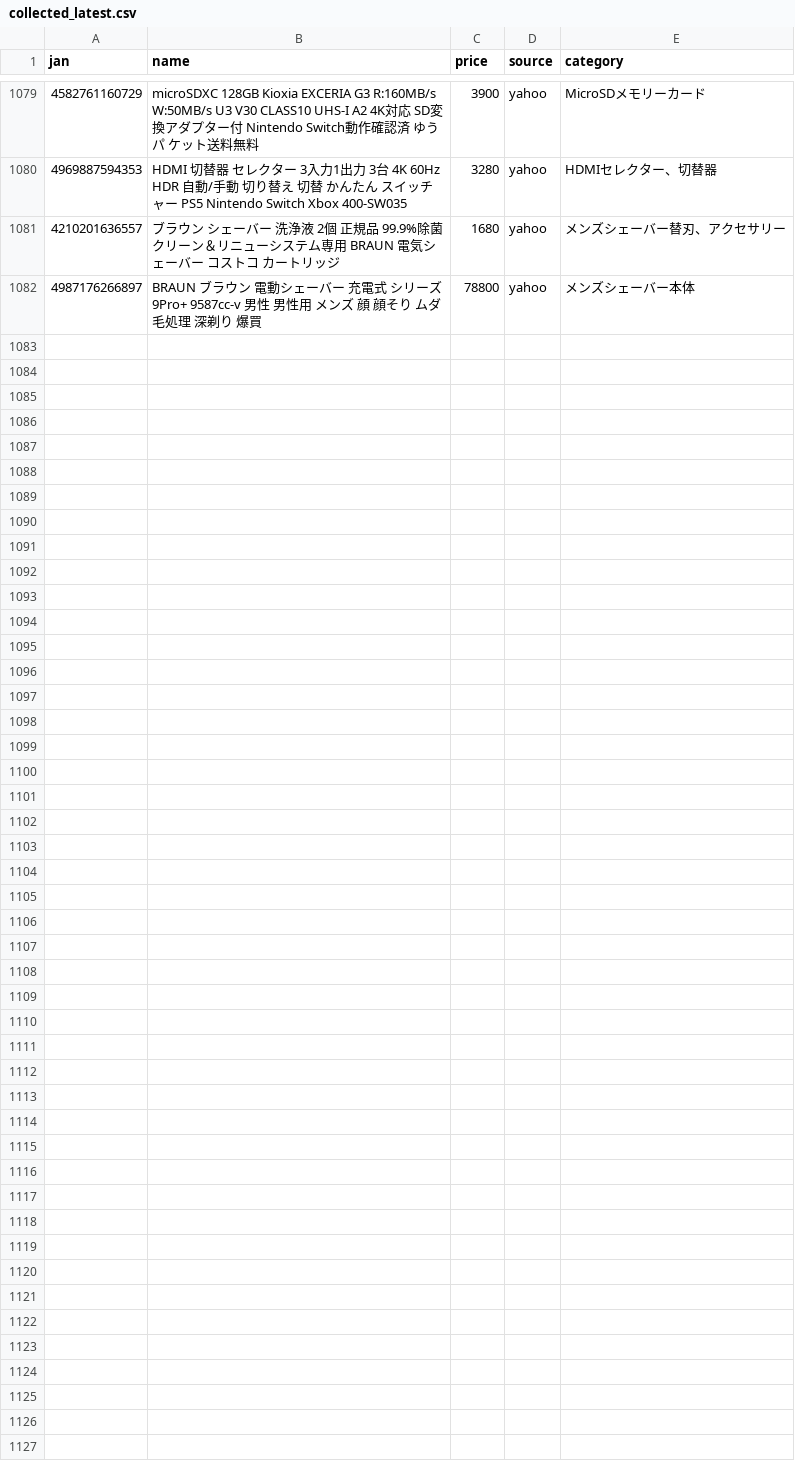
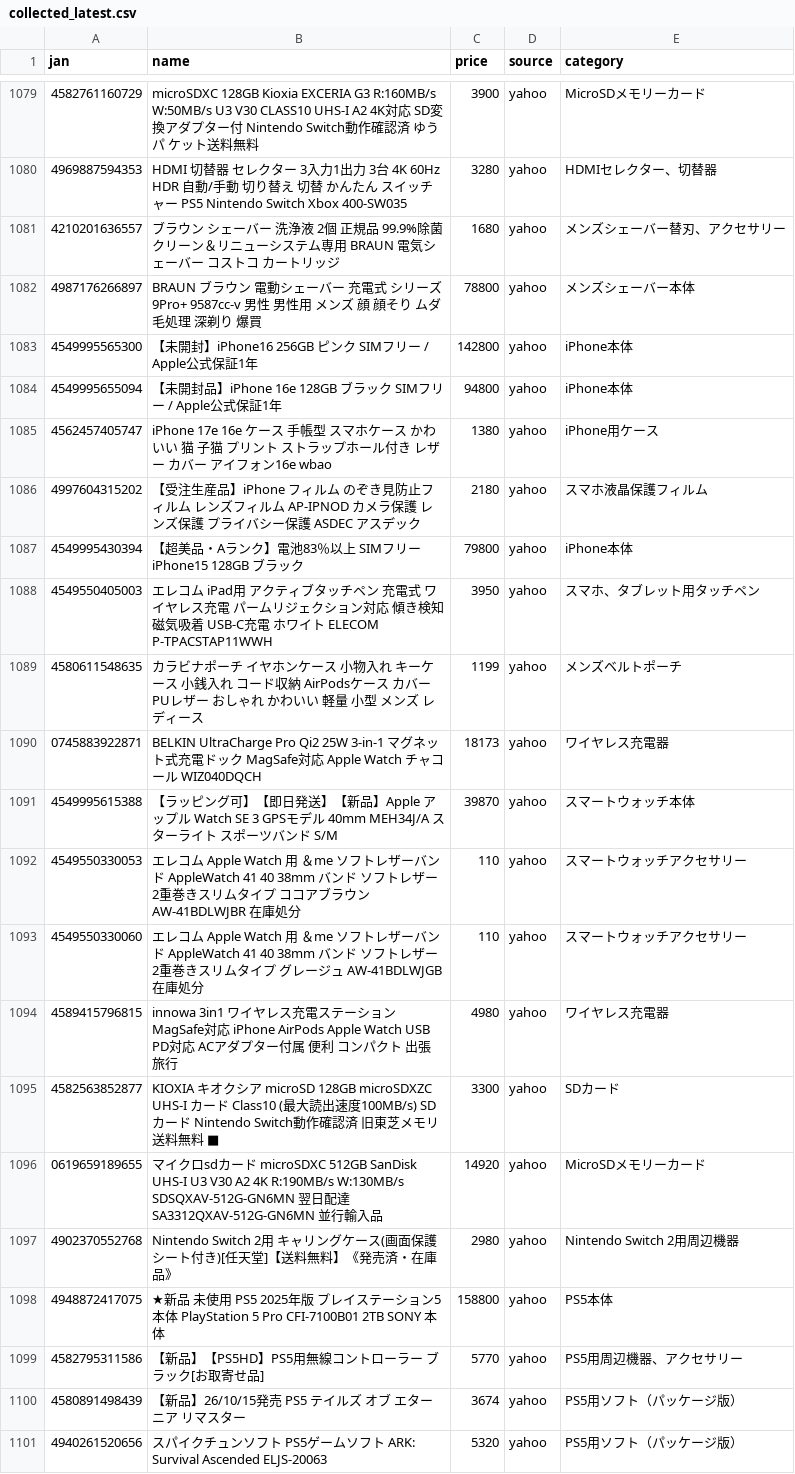
Before and after one commit to TAKUYA-1187/Claude, a CSV file: price_comparison/data/collected/collected_latest.csv, drawn as a sheet; only a part is shown, gaps mark what is left out; the diff covers the shown part only.

```diff
--- a/price_comparison/data/collected/collected_latest.csv
+++ b/price_comparison/data/collected/collected_latest.csv
@@ -1082 +1082,20 @@
 4987176266897,BRAUN ブラウン 電動シェーバー 充電式 シリーズ9Pro+ 9587cc-v 男性 男性用 メンズ 顔 顔そり ムダ毛処理 深剃り 爆買,78800,yahoo,メンズシェーバー本体
+4549995565300,【未開封】iPhone16 256GB ピンク SIMフリー / Apple公式保証1年,142800,yahoo,iPhone本体
+4549995655094,【未開封品】iPhone 16e 128GB ブラック SIMフリー / Apple公式保証1年,94800,yahoo,iPhone本体
+4562457405747,iPhone 17e 16e ケース 手帳型 スマホケース かわいい 猫 子猫 プリント ストラップホール付き レザー カバー アイフォン16e wbao,1380,yahoo,iPhone用ケース
+4997604315202,【受注生産品】iPhone フィルム のぞき見防止フィルム レンズフィルム AP-IPNOD カメラ保護 レンズ保護 プライバシー保護 ASDEC アスデック,2180,yahoo,スマホ液晶保護フィルム
+4549995430394,【超美品・Aランク】電池83％以上 SIMフリー iPhone15 128GB ブラック,79800,yahoo,iPhone本体
+4549550405003,エレコム iPad用 アクティブタッチペン 充電式 ワイヤレス充電 パームリジェクション対応 傾き検知 磁気吸着 USB-C充電 ホワイト ELECOM P-TPACSTAP11WWH,3950,yahoo,スマホ、タブレット用タッチペン
+4580611548635,カラビナポーチ イヤホンケース 小物入れ キーケース 小銭入れ コード収納 AirPodsケース カバー PUレザー おしゃれ かわいい 軽量 小型 メンズ レディース,1199,yahoo,メンズベルトポーチ
+0745883922871,BELKIN UltraCharge Pro Qi2 25W 3-in-1 マグネット式充電ドック MagSafe対応 Apple Watch チャコール WIZ040DQCH,18173,yahoo,ワイヤレス充電器
+4549995615388,【ラッピング可】【即日発送】【新品】Apple アップル Watch SE 3 GPSモデル 40mm MEH34J/A  スターライト スポーツバンド S/M,39870,yahoo,スマートウォッチ本体
+4549550330053,エレコム Apple Watch 用 ＆me ソフトレザーバンド AppleWatch 41 40 38mm バンド ソフトレザー 2重巻きスリムタイプ ココアブラウン AW-41BDLWJBR 在庫処分,110,yahoo,スマートウォッチアクセサリー
+4549550330060,エレコム Apple Watch 用 ＆me ソフトレザーバンド AppleWatch 41 40 38mm バンド ソフトレザー 2重巻きスリムタイプ グレージュ AW-41BDLWJGB 在庫処分,110,yahoo,スマートウォッチアクセサリー
+4589415796815,innowa 3in1 ワイヤレス充電ステーション MagSafe対応 iPhone AirPods Apple Watch USB PD対応 ACアダプター付属 便利 コンパクト 出張 旅行,4980,yahoo,ワイヤレス充電器
+4582563852877,KIOXIA キオクシア microSD 128GB microSDXZC UHS-I カード Class10 (最大読出速度100MB/s) SDカード Nintendo Switch動作確認済 旧東芝メモリ 送料無料 ■,3300,yahoo,SDカード
+0619659189655,マイクロsdカード microSDXC 512GB SanDisk UHS-I U3 V30 A2 4K R:190MB/s W:130MB/s SDSQXAV-512G-GN6MN 翌日配達 SA3312QXAV-512G-GN6MN 並行輸入品,14920,yahoo,MicroSDメモリーカード
+4902370552768,Nintendo Switch 2用 キャリングケース(画面保護シート付き)[任天堂]【送料無料】《発売済・在庫品》,2980,yahoo,Nintendo Switch 2用周辺機器
+4948872417075,★新品 未使用 PS5 2025年版 プレイステーション5 本体 PlayStation 5 Pro CFI-7100B01 2TB SONY 本体,158800,yahoo,PS5本体
+4582795311586,【新品】【PS5HD】PS5用無線コントローラー　ブラック[お取寄せ品],5770,yahoo,PS5用周辺機器、アクセサリー
+4580891498439,【新品】26/10/15発売 PS5 テイルズ オブ エターニア リマスター,3674,yahoo,PS5用ソフト（パッケージ版）
+4940261520656,スパイクチュンソフト　PS5ゲームソフト ARK: Survival Ascended　ELJS-20063,5320,yahoo,PS5用ソフト（パッケージ版）
```
Also changed, not shown: 11 added rows and 46 edited cells elsewhere in this file, price_comparison/data/output/kaitorishouten_all_latest.csv, price_comparison/data/output/kaitorishouten_catalog_latest.csv, 1 other file.
